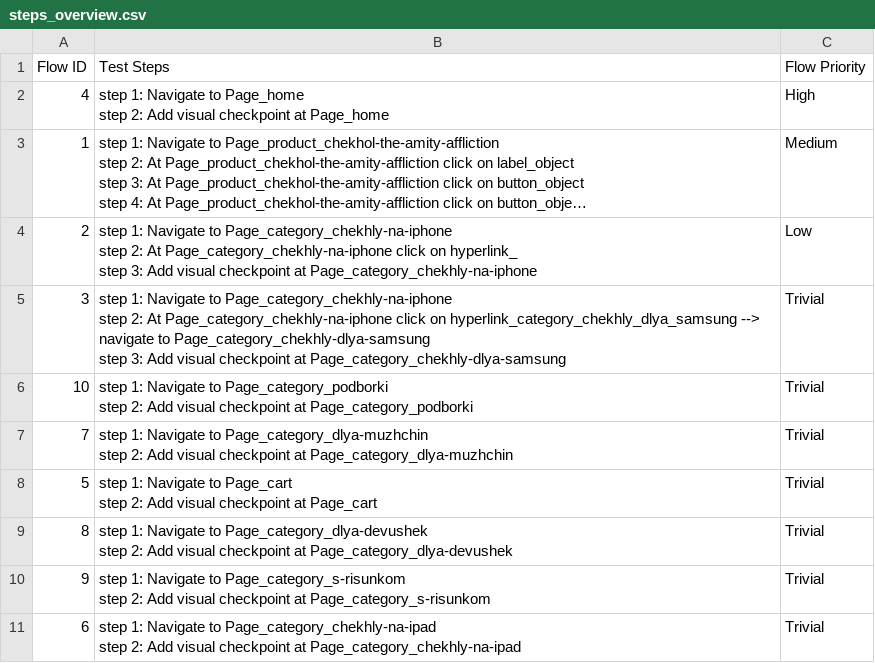
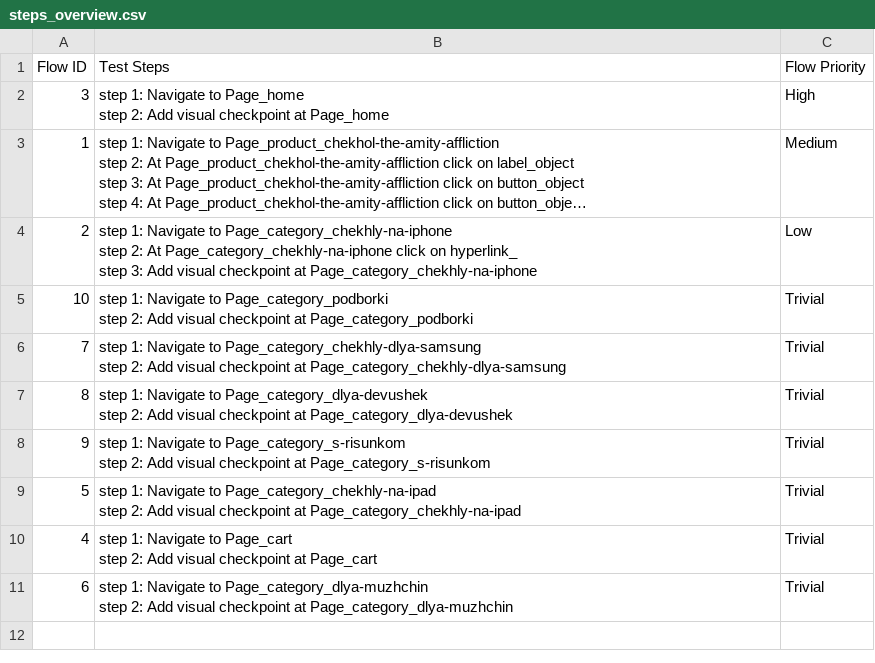
Before and after one commit to laiphamkat/smoke_production, a CSV file: Test Steps/steps_overview.csv, drawn as a sheet; long unchanged cells end in …; removed rows and columns are numbered as before the commit, all else as after; ↵ is a line break in a cell; the diff names each change by its address in the sheet, - before the commit and + after, or states it on an @@ line.

```diff
--- a/Test Steps/steps_overview.csv
+++ b/Test Steps/steps_overview.csv
-A2 (Flow ID): 4
+A2 (Flow ID): 3
-row 5: 3 | step 1: Navigate to Page_category_chekhly-na-iphone ↵ step 2: At Page_category_chekhly-na-iphone click on hyperlink_category_chekhly_dlya_samsung --> navigate to Page_category_chekhly-dlya-samsung ↵ step 3: Add visual checkpoint at Page_category_chekhly-dlya-samsung | Trivial
-B6 (Test Steps): …Navigate to Page_category_dlya-muzhchin ↵ step 2: Add visual checkpoint at Page_category_dlya-muzhchin
+B6 (Test Steps): …Navigate to Page_category_chekhly-dlya-samsung ↵ step 2: Add visual checkpoint at Page_category_chekhly-dlya-samsung
-row 8: 5 | step 1: Navigate to Page_cart ↵ step 2: Add visual checkpoint at Page_cart | Trivial
+row 9: 5 | step 1: Navigate to Page_category_chekhly-na-ipad ↵ step 2: Add visual checkpoint at Page_category_chekhly-na-ipad | Trivial
+row 10: 4 | step 1: Navigate to Page_cart ↵ step 2: Add visual checkpoint at Page_cart | Trivial
-B11 (Test Steps): …Navigate to Page_category_chekhly-na-ipad ↵ step 2: Add visual checkpoint at Page_category_chekhly-na-ipad
+B11 (Test Steps): …Navigate to Page_category_dlya-muzhchin ↵ step 2: Add visual checkpoint at Page_category_dlya-muzhchin
```
Also changed, not shown: 37 other files.
